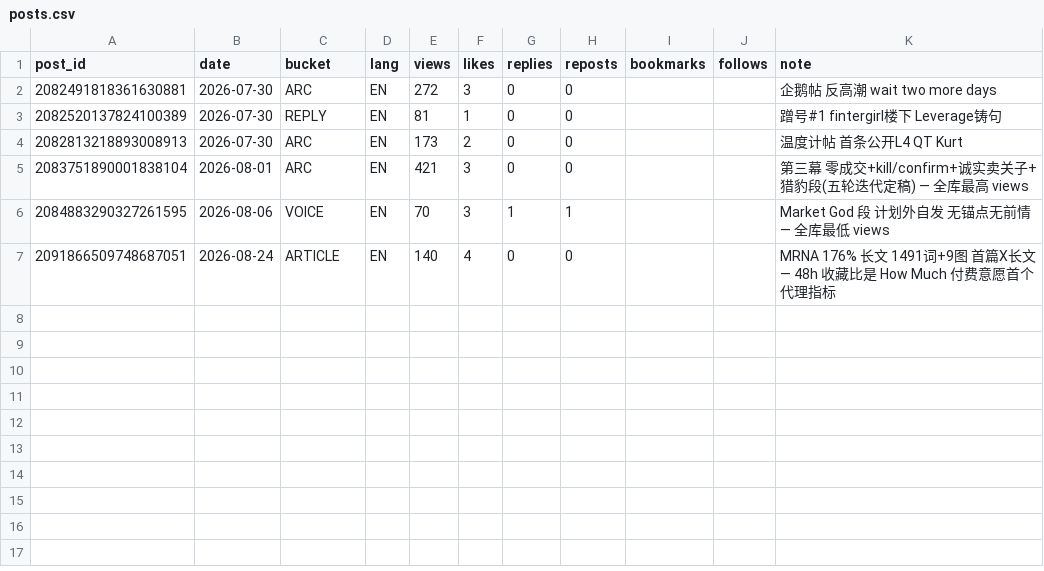
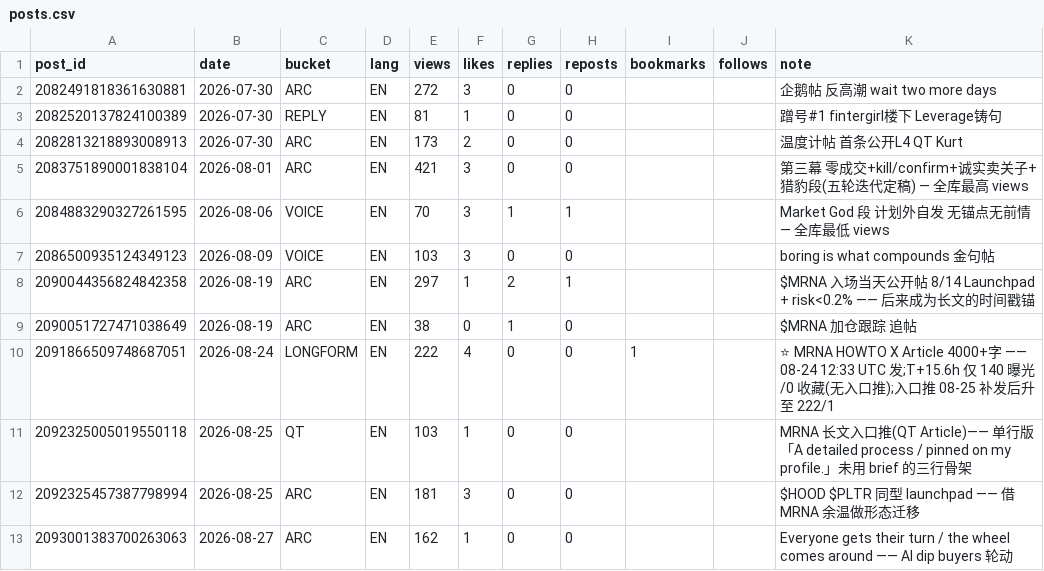
Before and after one commit to Fluxus-Trade-Lab/fluxus-dashboard, a CSV file: data/content/posts.csv, drawn as a sheet.

```diff
--- a/data/content/posts.csv
+++ b/data/content/posts.csv
@@ -6,2 +6,8 @@ post_id,date,bucket,lang,views,likes,replies,reposts,bookmarks,follows,note
 2084883290327261595,2026-08-06,VOICE,EN,70,3,1,1,,,Market God 段 计划外自发 无锚点无前情 — 全库最低 views
-2091866509748687051,2026-08-24,ARTICLE,EN,140,4,0,0,,,MRNA 176% 长文 1491词+9图 首篇X长文 — 48h 收藏比是 How Much 付费意愿首个代理指标
+2086500935124349123,2026-08-09,VOICE,EN,103,3,0,0,,,boring is what compounds 金句帖
+2090044356824842358,2026-08-19,ARC,EN,297,1,2,1,,,$MRNA 入场当天公开帖 8/14 Launchpad + risk<0.2% —— 后来成为长文的时间戳锚
+2090051727471038649,2026-08-19,ARC,EN,38,0,1,0,,,$MRNA 加仓跟踪 追帖
+2091866509748687051,2026-08-24,LONGFORM,EN,222,4,0,0,1,,⭐ MRNA HOWTO X Article 4000+字 —— 08-24 12:33 UTC 发;T+15.6h 仅 140 曝光/0 收藏(无入口推);入口推 08-25 补发后升至 222/1
+2092325005019550118,2026-08-25,QT,EN,103,1,0,0,,,MRNA 长文入口推(QT Article)—— 单行版「A detailed process / pinned on my profile.」未用 brief 的三行骨架
+2092325457387798994,2026-08-25,ARC,EN,181,3,0,0,,,$HOOD $PLTR 同型 launchpad —— 借 MRNA 余温做形态迁移
+2093001383700263063,2026-08-27,ARC,EN,162,1,0,0,,,Everyone gets their turn / the wheel comes around —— AI dip buyers 轮动
```
